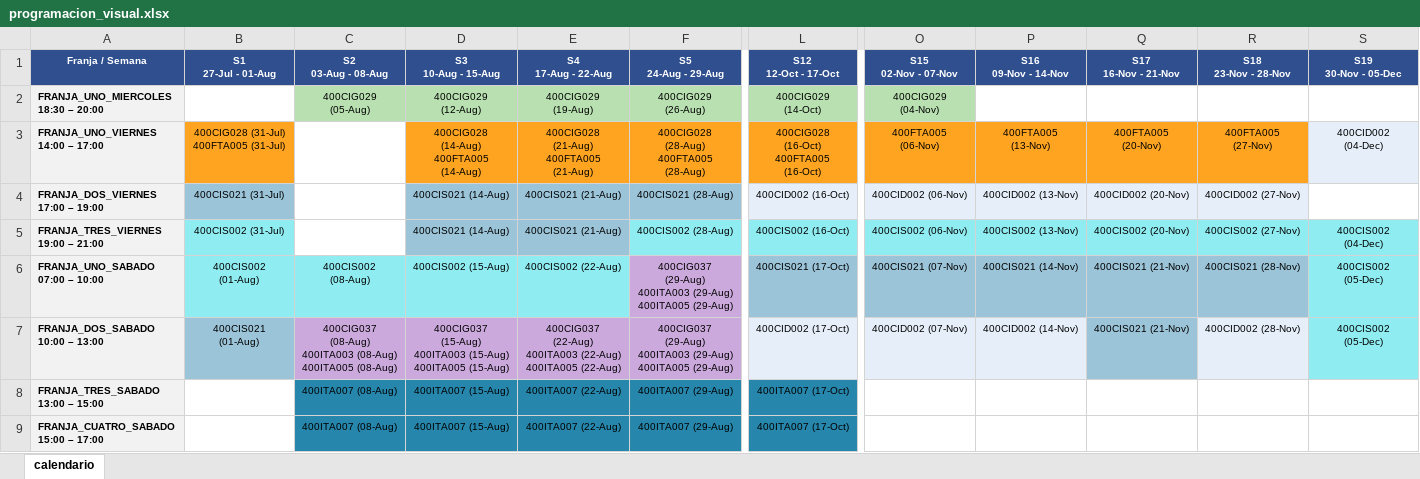
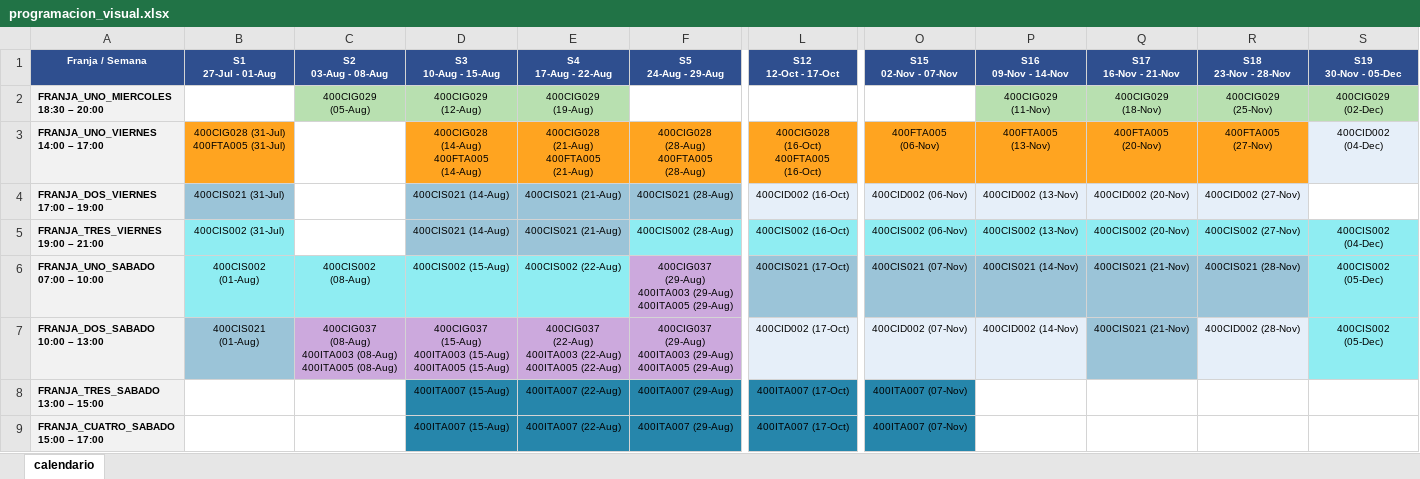
Before and after one commit to lufe089/programacion_academica, an Excel workbook: outputs/programacion_visual.xlsx, sheet calendario, drawn as a sheet; only a part is shown, gaps mark what is left out; values as stored, in another font and other column widths than the file's, no borders; the diff names each change by its address in the sheet, - before the commit and + after, or states it on an @@ line.

```diff
--- a/outputs/programacion_visual.xlsx (sheet calendario)
+++ b/outputs/programacion_visual.xlsx (sheet calendario)
-F2 (S5 24-Aug - 29-Aug): 400CIG029 (26-Aug)
+F2 (S5 24-Aug - 29-Aug): (empty)
-F2 fill: #B8E0B0
+F2 fill: none
-L2 (S12 12-Oct - 17-Oct): 400CIG029 (14-Oct)
+L2 (S12 12-Oct - 17-Oct): (empty)
-L2 fill: #B8E0B0
+L2 fill: none
-O2 (S15 02-Nov - 07-Nov): 400CIG029 (04-Nov)
+O2 (S15 02-Nov - 07-Nov): (empty)
-O2 fill: #B8E0B0
+O2 fill: none
-P2 (S16 09-Nov - 14-Nov): (empty)
+P2 (S16 09-Nov - 14-Nov): 400CIG029 (11-Nov)
-P2:S2 fill: none
+P2:S2 fill: #B8E0B0
-Q2 (S17 16-Nov - 21-Nov): (empty)
+Q2 (S17 16-Nov - 21-Nov): 400CIG029 (18-Nov)
-R2 (S18 23-Nov - 28-Nov): (empty)
+R2 (S18 23-Nov - 28-Nov): 400CIG029 (25-Nov)
-S2 (S19 30-Nov - 05-Dec): (empty)
+S2 (S19 30-Nov - 05-Dec): 400CIG029 (02-Dec)
-C8:C9 (S2 03-Aug - 08-Aug): 400ITA007 (08-Aug)
+C8:C9 (S2 03-Aug - 08-Aug): (empty)
-C8:C9 fill: #2686AB
+C8:C9 fill: none
-O8:O9 (S15 02-Nov - 07-Nov): (empty)
+O8:O9 (S15 02-Nov - 07-Nov): 400ITA007 (07-Nov)
-O8:O9 fill: none
+O8:O9 fill: #2686AB
```
Also changed, not shown: inputs/programacion_matriz.xlsx, inputs/restricciones.xlsx, 16 other files.
